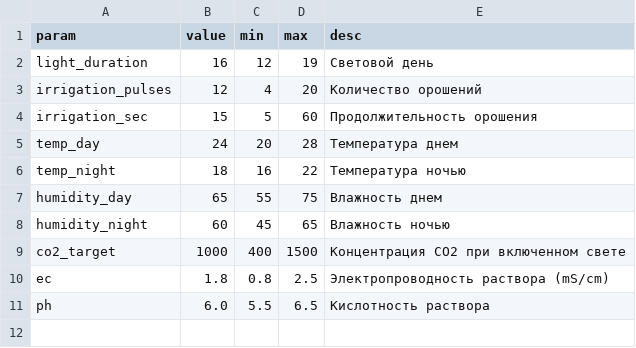
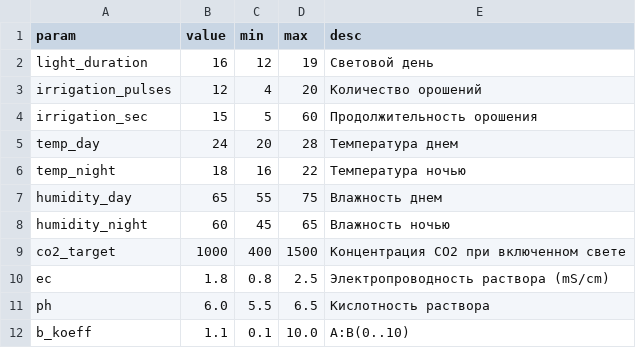
Before and after one commit to Agzam-Ar/ponylab-backend, a CSV file: data/plants/tomato.csv, drawn as a sheet; the diff names each change by its address in the sheet, - before the commit and + after, or states it on an @@ line.

Commit message:
feat: better NSolution control, A:B koeff

```diff
--- a/data/plants/tomato.csv
+++ b/data/plants/tomato.csv
+row 12: b_koeff | 1.1 | 0.1 | 10.0 | A:B(0..10)
```
Also changed, not shown: 2 other files.
